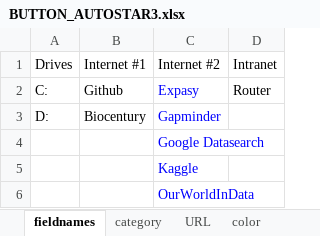
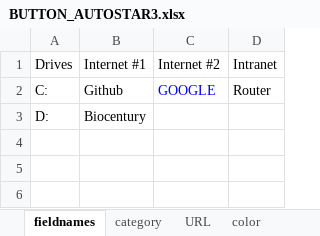
Before and after one commit to bio-century/Actionbutton-Dashboard, an Excel workbook: src/main/resources/spreadsheetFiles/BUTTON_AUTOSTAR3.xlsx, sheet fieldnames, drawn as a sheet; values as stored, in another font and other column widths than the file's, no borders; the diff names each change by its address in the sheet, - before the commit and + after, or states it on an @@ line.

```diff
--- a/src/main/resources/spreadsheetFiles/BUTTON_AUTOSTAR3.xlsx (sheet fieldnames)
+++ b/src/main/resources/spreadsheetFiles/BUTTON_AUTOSTAR3.xlsx (sheet fieldnames)
-C2 (Internet #2): Expasy
+C2 (Internet #2): GOOGLE
-C3 (Internet #2): Gapminder
+C3 (Internet #2): (empty)
-row 4:  |  | Google Datasearch
-row 5:  |  | Kaggle
-row 6:  |  | OurWorldInData
```
Also changed, not shown: sheet URL, sheet color, sheet category, src/main/resources/spreadsheetFiles/BUTTON_AUTOSTAR2.xlsx, target/classes/spreadsheetFiles/BUTTON_AUTOSTAR2.xlsx, 8 other files.
